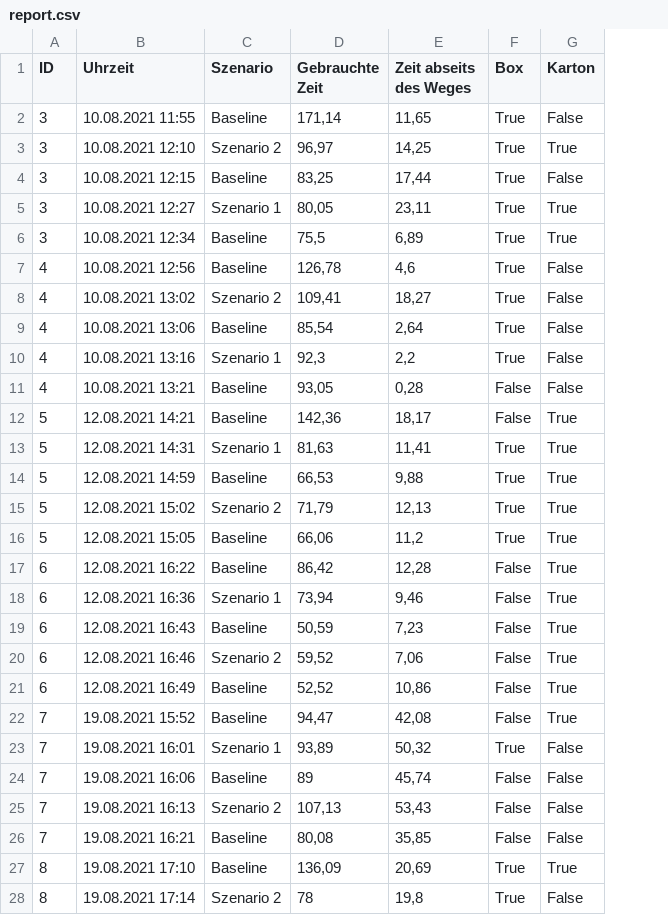
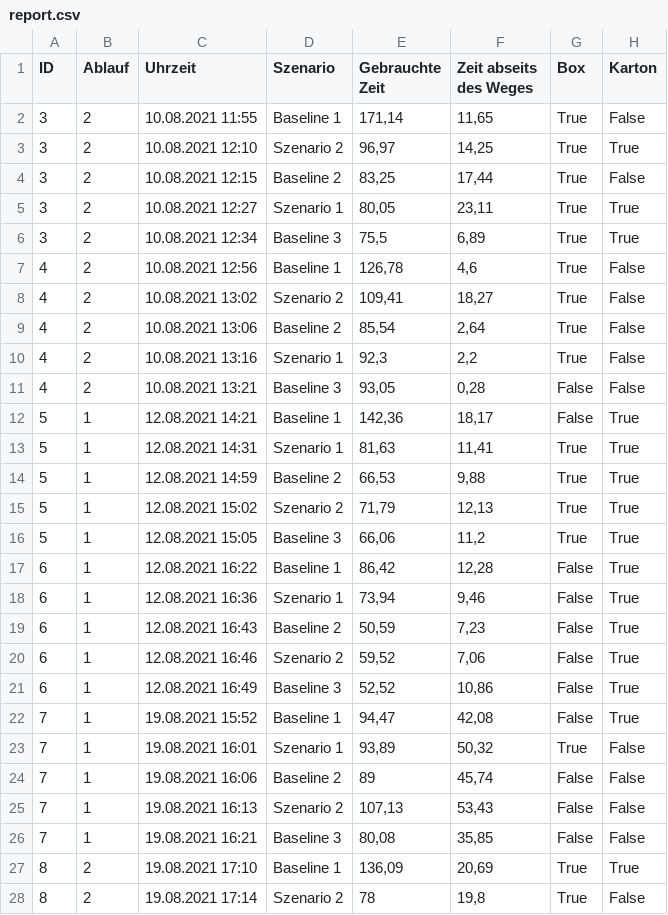
Before and after one commit to RobZlo/Studium, a CSV file: Auswertung/Report/report.csv, drawn as a sheet; only a part is shown; addresses are those after the commit; the diff covers the shown part only; the diff names each change by its address in the sheet, - before the commit and + after, or states it on an @@ line.

```diff
--- a/Auswertung/Report/report.csv
+++ b/Auswertung/Report/report.csv
+column B (Ablauf), rows 2-28: 2 | 2 | 2 | 2 | 2 | 2 | 2 | 2 | 2 | 2 | 1 | 1 | 1 | 1 | 1 | 1 | 1 | 1 | 1 | 1 | 1 | 1 | 1 | 1 | 1 | 2 | 2
-D2 (Szenario): Baseline
+D2 (Szenario): Baseline 1
-D4 (Szenario): Baseline
+D4 (Szenario): Baseline 2
-D6 (Szenario): Baseline
+D6 (Szenario): Baseline 3
-D7 (Szenario): Baseline
+D7 (Szenario): Baseline 1
-D9 (Szenario): Baseline
+D9 (Szenario): Baseline 2
-D11 (Szenario): Baseline
+D11 (Szenario): Baseline 3
-D12 (Szenario): Baseline
+D12 (Szenario): Baseline 1
-D14 (Szenario): Baseline
+D14 (Szenario): Baseline 2
-D16 (Szenario): Baseline
+D16 (Szenario): Baseline 3
-D17 (Szenario): Baseline
+D17 (Szenario): Baseline 1
-D19 (Szenario): Baseline
+D19 (Szenario): Baseline 2
-D21 (Szenario): Baseline
+D21 (Szenario): Baseline 3
-D22 (Szenario): Baseline
+D22 (Szenario): Baseline 1
-D24 (Szenario): Baseline
+D24 (Szenario): Baseline 2
-D26 (Szenario): Baseline
+D26 (Szenario): Baseline 3
-D27 (Szenario): Baseline
+D27 (Szenario): Baseline 1
```
Also changed, not shown: 2 edited cells elsewhere in this file, 1 other file.
